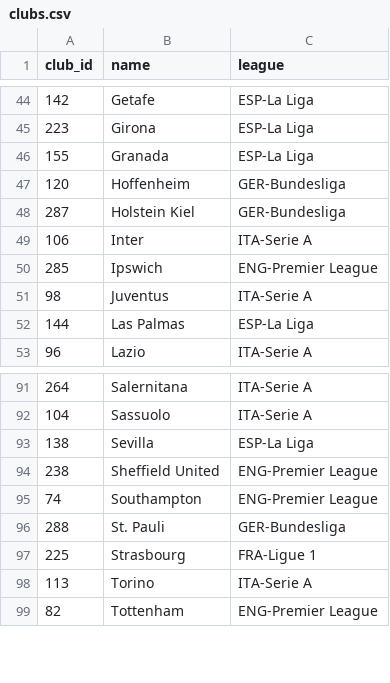
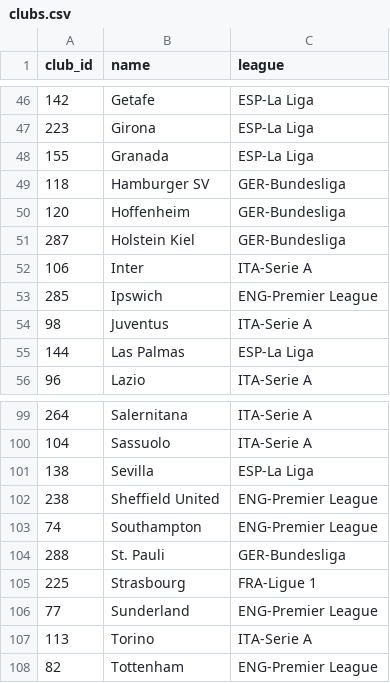
Before and after one commit to DiegoLarrieta/WorldCupPredictions, a CSV file: data/csv/reference/clubs.csv, drawn as a sheet; only a part is shown, gaps mark what is left out; the diff covers the shown part only; the diff names each change by its address in the sheet, - before the commit and + after, or states it on an @@ line.

```diff
--- a/data/csv/reference/clubs.csv
+++ b/data/csv/reference/clubs.csv
+row 49: 118 | Hamburger SV | GER-Bundesliga
+row 106: 77 | Sunderland | ENG-Premier League
```
Also changed, not shown: 7 added rows elsewhere in this file, data/csv/derived/market_prob.csv, data/csv/derived/match_vs_market.csv, 6 other files.
